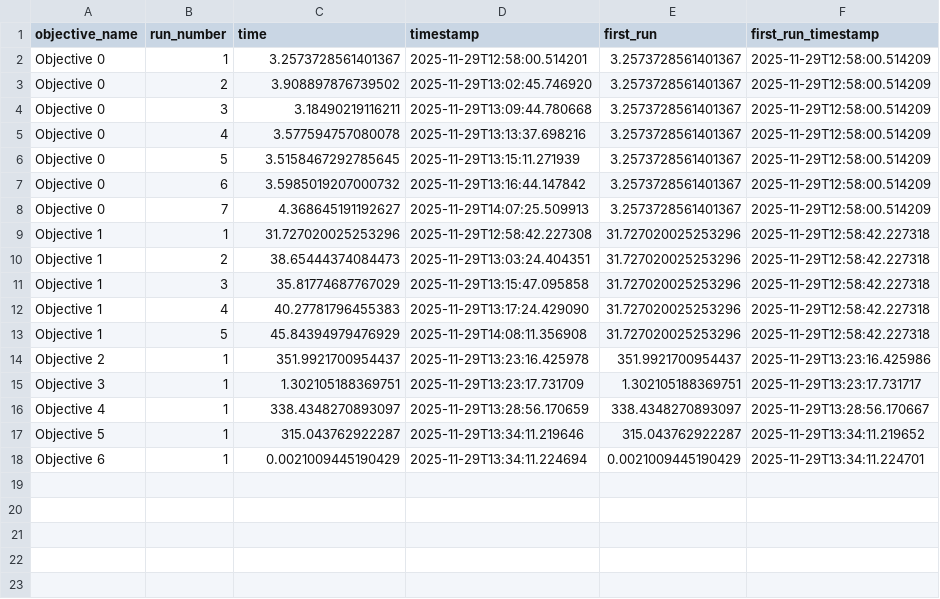
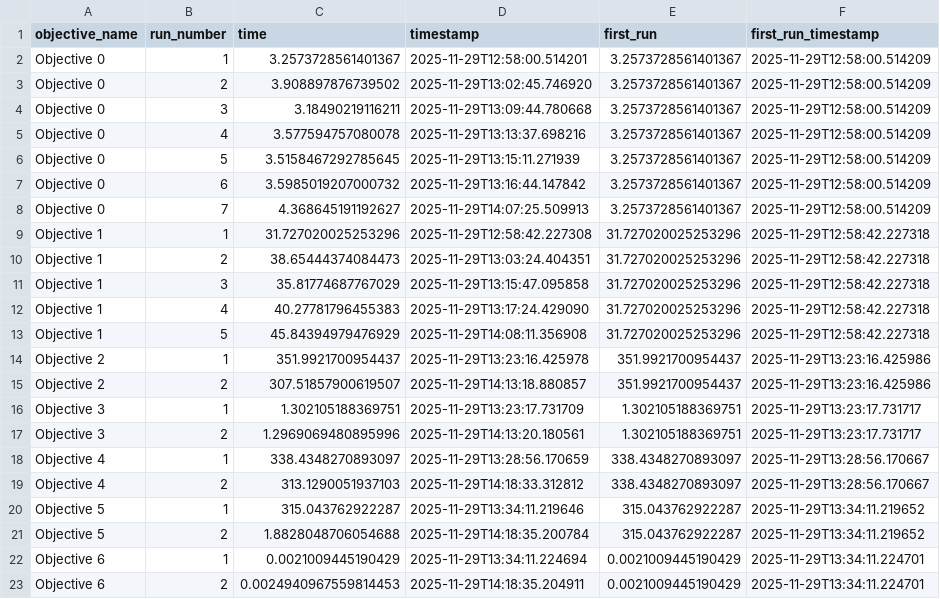
Before and after one commit to oviya-raja/ist-402, a CSV file: learning-path/W03/02-assignments/objectives/data/objective_timings.csv, drawn as a sheet; the diff names each change by its address in the sheet, - before the commit and + after, or states it on an @@ line.

Commit message:
Fix objectives execution and improve user experience
- Fix SystemPromptEngineer: properly store support attribute in __init__
- Add --no-pause flag to run_objectives.py for non-interactive execution
- Fix Objective 6 completion message format
- Replace confusing ❌ symbols with clearer indicators:
  * ⚠️ for unanswerable questions (Objective 2)
  * 📋 for cache status messages (Objective 5)
- Update README.md and QUICK_START.md to document ObjectiveSupport usage
- All objectives now run successfully with zero errors

```diff
--- a/learning-path/W03/02-assignments/objectives/data/objective_timings.csv
+++ b/learning-path/W03/02-assignments/objectives/data/objective_timings.csv
+row 15: Objective 2 | 2 | 307.51857900619507 | 2025-11-29T14:13:18.880857 | 351.9921700954437 | 2025-11-29T13:23:16.425986
+row 17: Objective 3 | 2 | 1.2969069480895996 | 2025-11-29T14:13:20.180561 | 1.302105188369751 | 2025-11-29T13:23:17.731717
+row 19: Objective 4 | 2 | 313.1290051937103 | 2025-11-29T14:18:33.312812 | 338.4348270893097 | 2025-11-29T13:28:56.170667
+row 21: Objective 5 | 2 | 1.8828048706054688 | 2025-11-29T14:18:35.200784 | 315.043762922287 | 2025-11-29T13:34:11.219652
+row 23: Objective 6 | 2 | 0.0024940967559814453 | 2025-11-29T14:18:35.204911 | 0.0021009445190429 | 2025-11-29T13:34:11.224701
```
Also changed, not shown: learning-path/W03/02-assignments/objectives/data/model_evaluation/model_responses.csv, learning-path/W03/02-assignments/objectives/data/qa_database/qa_database.csv, 6 other files.
